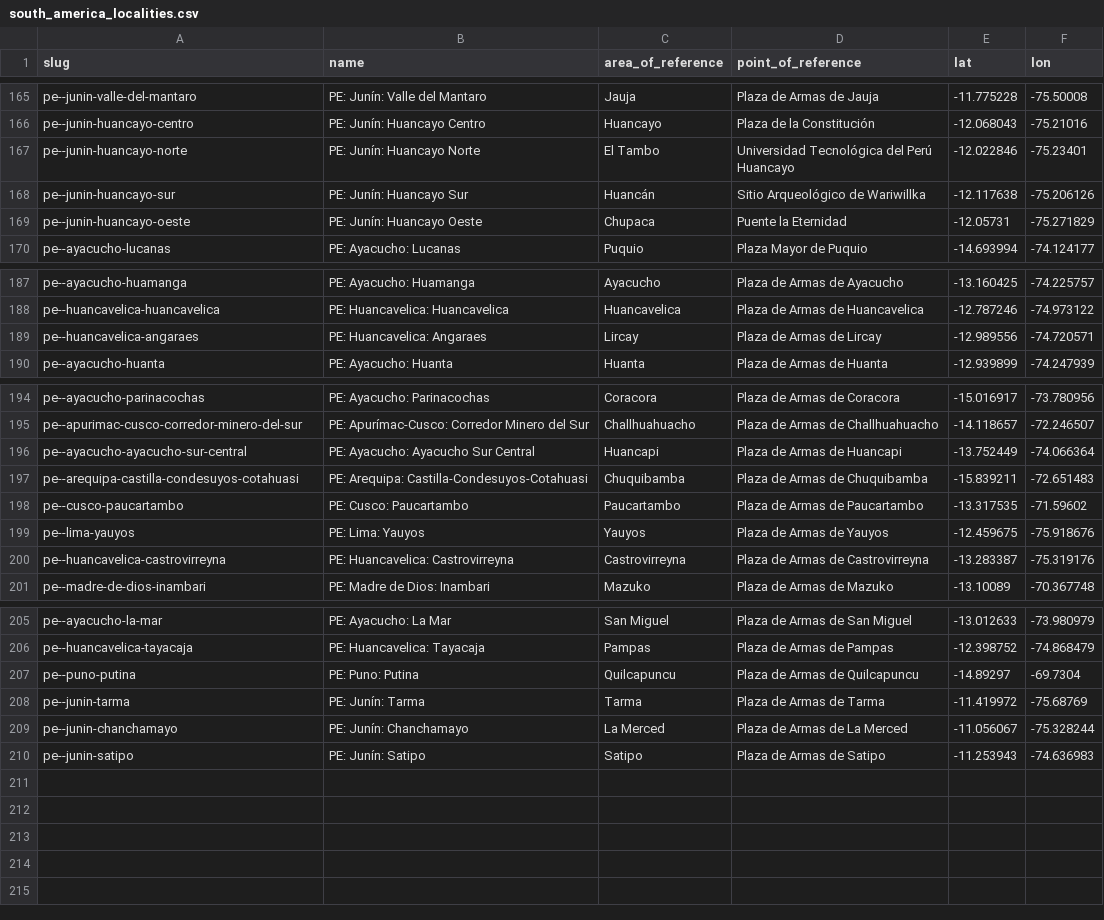
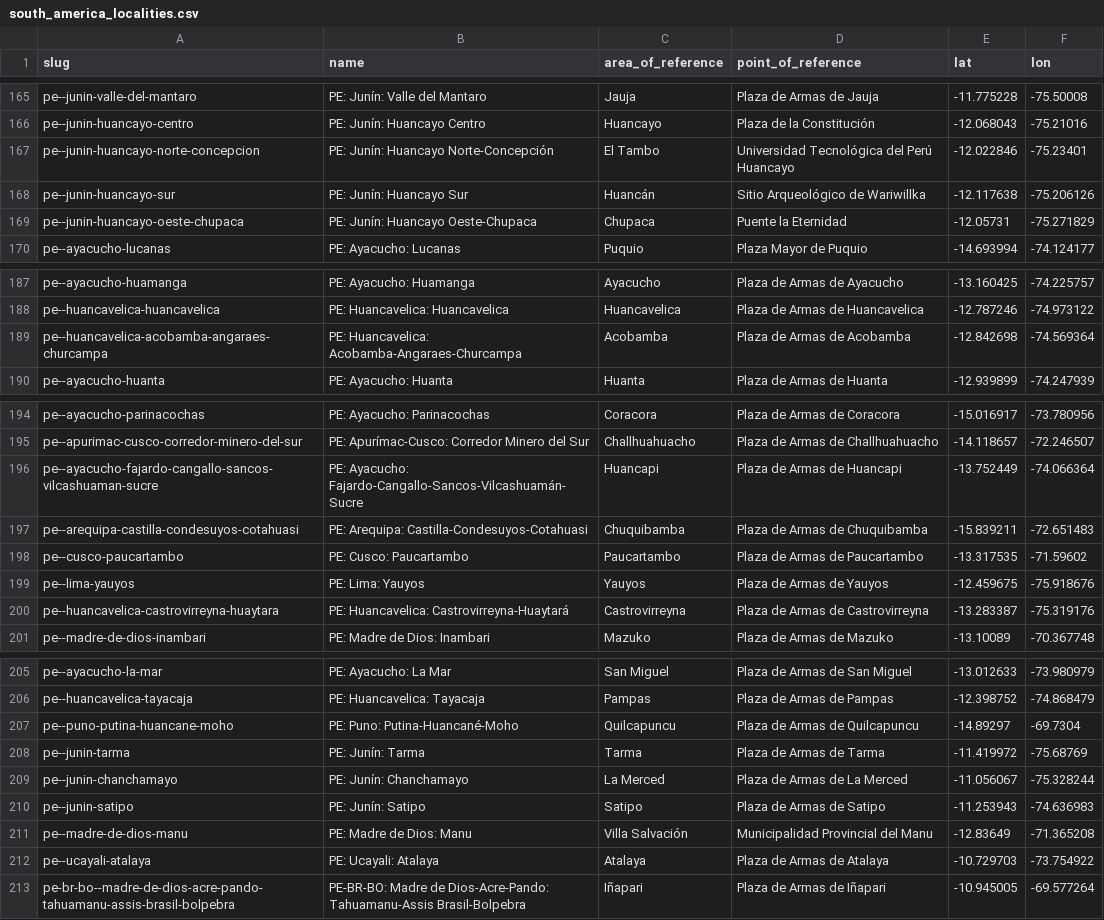
Before and after one commit to Jaza/world-locality-transit-graph, a CSV file: csv/south_america_localities.csv, drawn as a sheet; only a part is shown, gaps mark what is left out; the diff covers the shown part only.

```diff
--- a/csv/south_america_localities.csv
+++ b/csv/south_america_localities.csv
@@ -166,5 +166,5 @@ pe--junin-valle-del-mantaro,PE: Junín: Valle del Mantaro,Jauja,Plaza de Armas d
 pe--junin-huancayo-centro,PE: Junín: Huancayo Centro,Huancayo,Plaza de la Constitución,-12.068043,-75.21016
-pe--junin-huancayo-norte,PE: Junín: Huancayo Norte,El Tambo,Universidad Tecnológica del Perú Huancayo,-12.022846,-75.23401
+pe--junin-huancayo-norte-concepcion,PE: Junín: Huancayo Norte-Concepción,El Tambo,Universidad Tecnológica del Perú Huancayo,-12.022846,-75.23401
 pe--junin-huancayo-sur,PE: Junín: Huancayo Sur,Huancán,Sitio Arqueológico de Wariwillka,-12.117638,-75.206126
-pe--junin-huancayo-oeste,PE: Junín: Huancayo Oeste,Chupaca,Puente la Eternidad,-12.05731,-75.271829
+pe--junin-huancayo-oeste-chupaca,PE: Junín: Huancayo Oeste-Chupaca,Chupaca,Puente la Eternidad,-12.05731,-75.271829
 pe--ayacucho-lucanas,PE: Ayacucho: Lucanas,Puquio,Plaza Mayor de Puquio,-14.693994,-74.124177
@@ -188,3 +188,3 @@ pe--ayacucho-huamanga,PE: Ayacucho: Huamanga,Ayacucho,Plaza de Armas de Ayacucho
 pe--huancavelica-huancavelica,PE: Huancavelica: Huancavelica,Huancavelica,Plaza de Armas de Huancavelica,-12.787246,-74.973122
-pe--huancavelica-angaraes,PE: Huancavelica: Angaraes,Lircay,Plaza de Armas de Lircay,-12.989556,-74.720571
+pe--huancavelica-acobamba-angaraes-churcampa,PE: Huancavelica: Acobamba-Angaraes-Churcampa,Acobamba,Plaza de Armas de Acobamba,-12.842698,-74.569364
 pe--ayacucho-huanta,PE: Ayacucho: Huanta,Huanta,Plaza de Armas de Huanta,-12.939899,-74.247939
@@ -195,3 +195,3 @@ pe--ayacucho-parinacochas,PE: Ayacucho: Parinacochas,Coracora,Plaza de Armas de
 pe--apurimac-cusco-corredor-minero-del-sur,PE: Apurímac-Cusco: Corredor Minero del Sur,Challhuahuacho,Plaza de Armas de Challhuahuacho,-14.118657,-72.246507
-pe--ayacucho-ayacucho-sur-central,PE: Ayacucho: Ayacucho Sur Central,Huancapi,Plaza de Armas de Huancapi,-13.752449,-74.066364
+pe--ayacucho-fajardo-cangallo-sancos-vilcashuaman-sucre,PE: Ayacucho: Fajardo-Cangallo-Sancos-Vilcashuamán-Sucre,Huancapi,Plaza de Armas de Huancapi,-13.752449,-74.066364
 pe--arequipa-castilla-condesuyos-cotahuasi,PE: Arequipa: Castilla-Condesuyos-Cotahuasi,Chuquibamba,Plaza de Armas de Chuquibamba,-15.839211,-72.651483
@@ -199,3 +199,3 @@ pe--cusco-paucartambo,PE: Cusco: Paucartambo,Paucartambo,Plaza de Armas de Pauca
 pe--lima-yauyos,PE: Lima: Yauyos,Yauyos,Plaza de Armas de Yauyos,-12.459675,-75.918676
-pe--huancavelica-castrovirreyna,PE: Huancavelica: Castrovirreyna,Castrovirreyna,Plaza de Armas de Castrovirreyna,-13.283387,-75.319176
+pe--huancavelica-castrovirreyna-huaytara,PE: Huancavelica: Castrovirreyna-Huaytará,Castrovirreyna,Plaza de Armas de Castrovirreyna,-13.283387,-75.319176
 pe--madre-de-dios-inambari,PE: Madre de Dios: Inambari,Mazuko,Plaza de Armas de Mazuko,-13.10089,-70.367748
@@ -206,3 +206,3 @@ pe--ayacucho-la-mar,PE: Ayacucho: La Mar,San Miguel,Plaza de Armas de San Miguel
 pe--huancavelica-tayacaja,PE: Huancavelica: Tayacaja,Pampas,Plaza de Armas de Pampas,-12.398752,-74.868479
-pe--puno-putina,PE: Puno: Putina,Quilcapuncu,Plaza de Armas de Quilcapuncu,-14.89297,-69.7304
+pe--puno-putina-huancane-moho,PE: Puno: Putina-Huancané-Moho,Quilcapuncu,Plaza de Armas de Quilcapuncu,-14.89297,-69.7304
 pe--junin-tarma,PE: Junín: Tarma,Tarma,Plaza de Armas de Tarma,-11.419972,-75.68769
@@ -210 +210,4 @@ pe--junin-chanchamayo,PE: Junín: Chanchamayo,La Merced,Plaza de Armas de La Mer
 pe--junin-satipo,PE: Junín: Satipo,Satipo,Plaza de Armas de Satipo,-11.253943,-74.636983
+pe--madre-de-dios-manu,PE: Madre de Dios: Manu,Villa Salvación,Municipalidad Provincial del Manu,-12.83649,-71.365208
+pe--ucayali-atalaya,PE: Ucayali: Atalaya,Atalaya,Plaza de Armas de Atalaya,-10.729703,-73.754922
+pe-br-bo--madre-de-dios-acre-pando-tahuamanu-assis-brasil-bolpebra,PE-BR-BO: Madre de Dios-Acre-Pando: Tahuamanu-Assis Brasil-Bolpebra,Iñapari,Plaza de Armas de Iñapari,-10.945005,-69.577264
```
Also changed, not shown: 2 edited cells elsewhere in this file, csv/south_america_localities_transit_times.csv.
